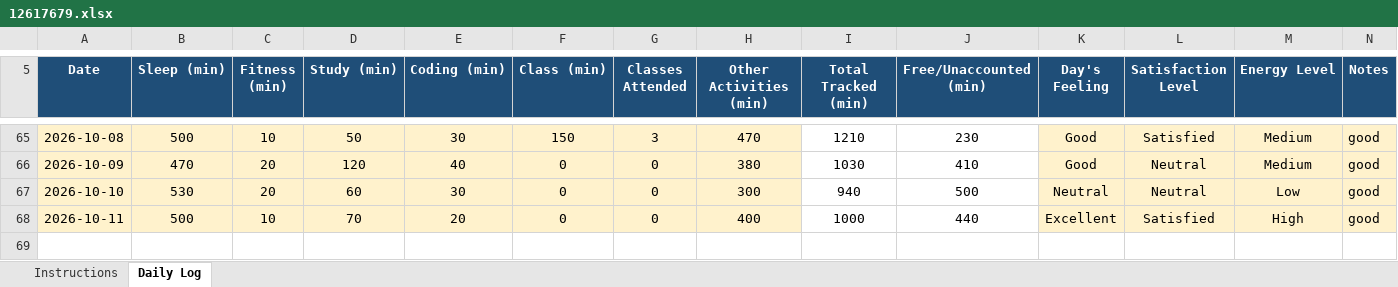
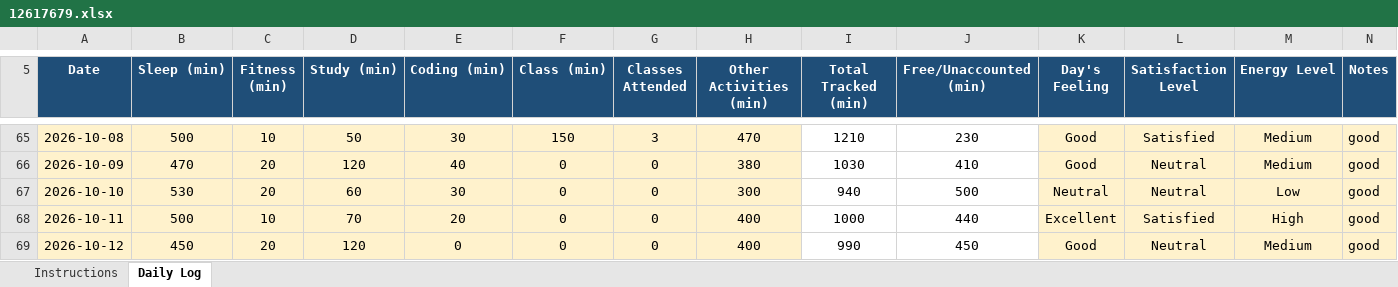
Before and after one commit to Mohit-2708/CAP776, an Excel workbook: 12617679.xlsx, sheet Daily Log, drawn as a sheet; only a part is shown, gaps mark what is left out; values as stored, in another font and other column widths than the file's, no borders; conditional formats not drawn; the diff names each change by its address in the sheet, - before the commit and + after, or states it on an @@ line.

Commit message:
62th commit

```diff
--- a/12617679.xlsx (sheet Daily Log)
+++ b/12617679.xlsx (sheet Daily Log)
+row 69: 2026-10-12 | 450 | 20 | 120 | 0 | 0 | 0 | 400 | 990 | 450 | Good | Neutral | Medium | good
```
